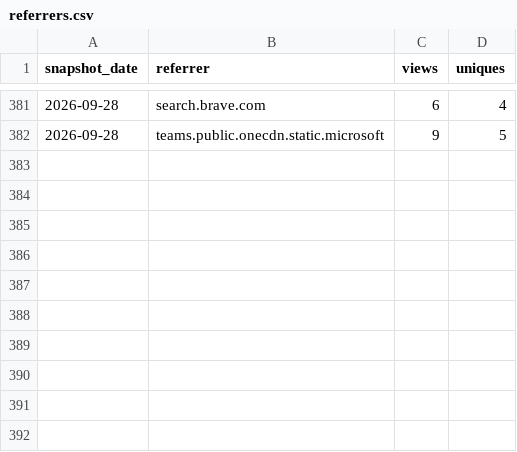
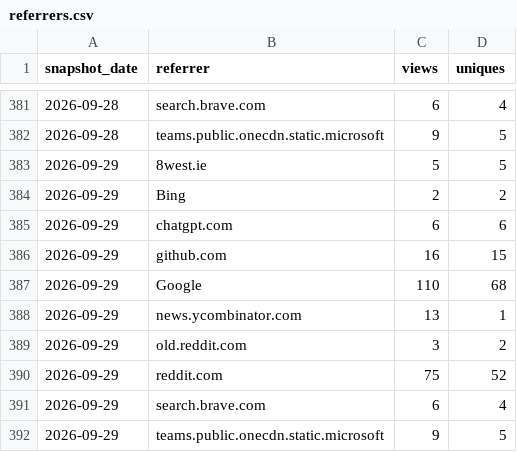
Before and after one commit to GaZmagik/iso-24495, a CSV file: data/referrers.csv, drawn as a sheet; only a part is shown, gaps mark what is left out.

```diff
--- a/data/referrers.csv
+++ b/data/referrers.csv
@@ -382 +382,11 @@ snapshot_date,referrer,views,uniques
 2026-09-28,teams.public.onecdn.static.microsoft,9,5
+2026-09-29,8west.ie,5,5
+2026-09-29,Bing,2,2
+2026-09-29,chatgpt.com,6,6
+2026-09-29,github.com,16,15
+2026-09-29,Google,110,68
+2026-09-29,news.ycombinator.com,13,1
+2026-09-29,old.reddit.com,3,2
+2026-09-29,reddit.com,75,52
+2026-09-29,search.brave.com,6,4
+2026-09-29,teams.public.onecdn.static.microsoft,9,5
```
Also changed, not shown: data/windows.csv.
